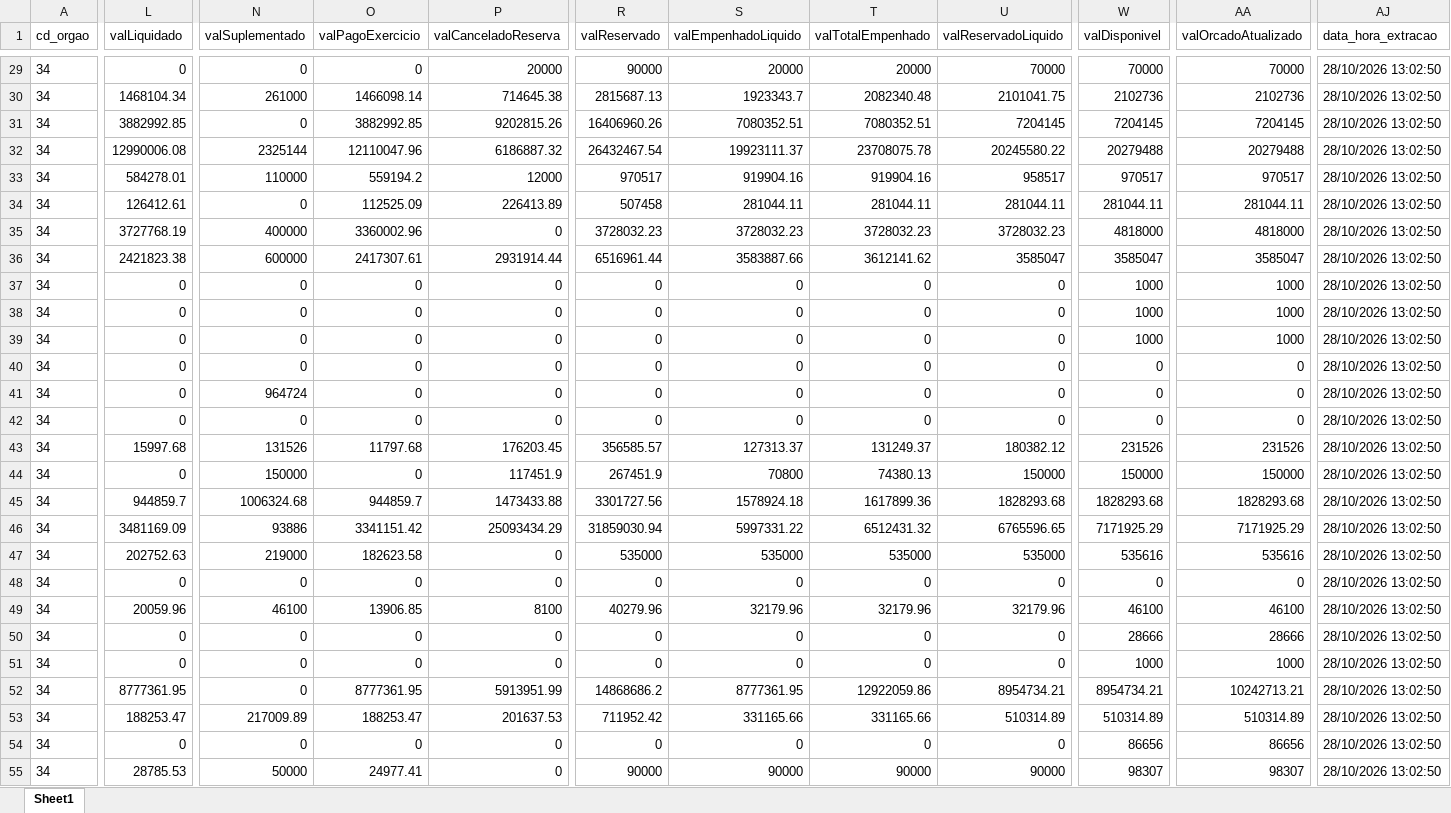
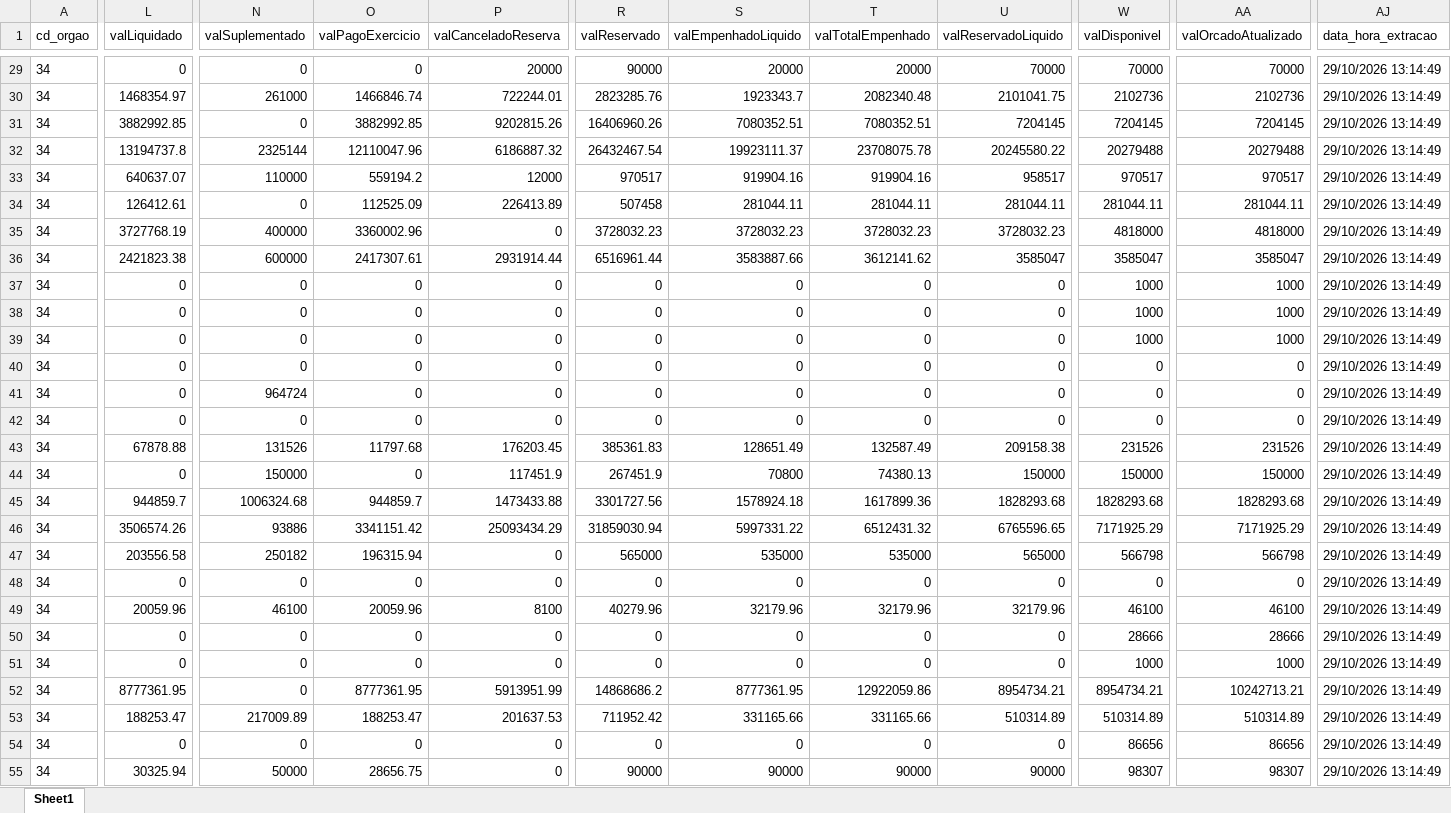
Before and after one commit to NathanSFaita/painel_orcamentario, an Excel workbook: base_despesas/2026/despesas_202610.xlsx, sheet Sheet1, drawn as a sheet; only a part is shown, gaps mark what is left out; values as stored, in another font and other column widths than the file's, no borders; the diff covers the shown part only; the diff names each change by its address in the sheet, - before the commit and + after, or states it on an @@ line.

```diff
--- a/base_despesas/2026/despesas_202610.xlsx (sheet Sheet1)
+++ b/base_despesas/2026/despesas_202610.xlsx (sheet Sheet1)
-AJ29:AJ55 (data_hora_extracao): 28/10/2026 13:02:50
+AJ29:AJ55 (data_hora_extracao): 29/10/2026 13:14:49
-L30 (valLiquidado): 1468104.34
+L30 (valLiquidado): 1468354.97
-O30 (valPagoExercicio): 1466098.14
+O30 (valPagoExercicio): 1466846.74
-P30 (valCanceladoReserva): 714645.38
+P30 (valCanceladoReserva): 722244.01
-R30 (valReservado): 2815687.13
+R30 (valReservado): 2823285.76
-L32 (valLiquidado): 12990006.08
+L32 (valLiquidado): 13194737.8
-L33 (valLiquidado): 584278.01
+L33 (valLiquidado): 640637.07
-L43 (valLiquidado): 15997.68
+L43 (valLiquidado): 67878.88
-R43 (valReservado): 356585.57
+R43 (valReservado): 385361.83
-S43 (valEmpenhadoLiquido): 127313.37
+S43 (valEmpenhadoLiquido): 128651.49
-T43 (valTotalEmpenhado): 131249.37
+T43 (valTotalEmpenhado): 132587.49
-U43 (valReservadoLiquido): 180382.12
+U43 (valReservadoLiquido): 209158.38
-L46 (valLiquidado): 3481169.09
+L46 (valLiquidado): 3506574.26
-L47 (valLiquidado): 202752.63
+L47 (valLiquidado): 203556.58
-N47 (valSuplementado): 219000
+N47 (valSuplementado): 250182
-O47 (valPagoExercicio): 182623.58
+O47 (valPagoExercicio): 196315.94
-R47 (valReservado): 535000
+R47 (valReservado): 565000
-U47 (valReservadoLiquido): 535000
+U47 (valReservadoLiquido): 565000
-W47 (valDisponivel): 535616
+W47 (valDisponivel): 566798
-AA47 (valOrcadoAtualizado): 535616
+AA47 (valOrcadoAtualizado): 566798
-O49 (valPagoExercicio): 13906.85
+O49 (valPagoExercicio): 20059.96
-L55 (valLiquidado): 28785.53
+L55 (valLiquidado): 30325.94
-O55 (valPagoExercicio): 24977.41
+O55 (valPagoExercicio): 28656.75
```
Also changed, not shown: 270 edited cells elsewhere in this sheet, 4 other files.
